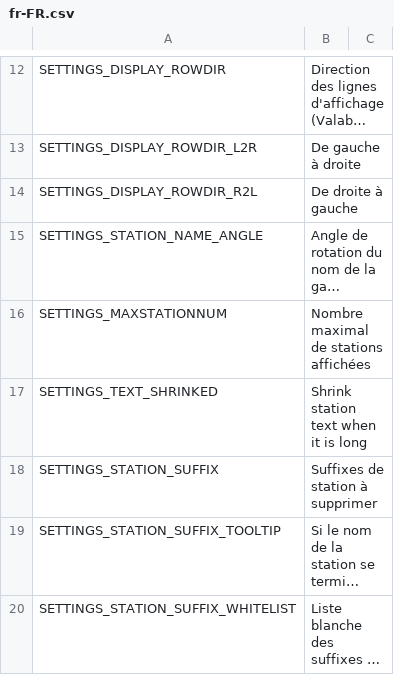
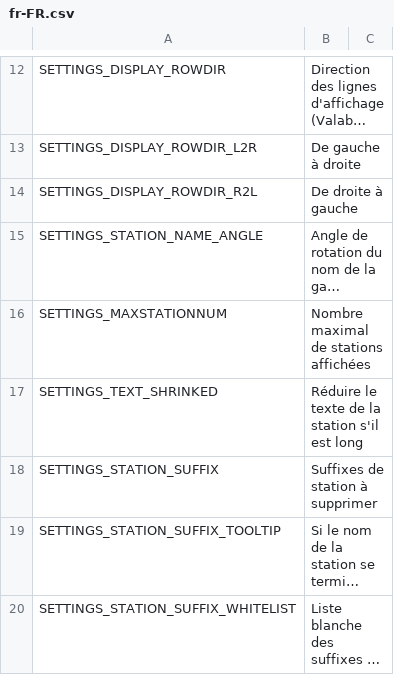
Before and after one commit to will258012/TrainDisplayUpdated, a CSV file: TrainDisplay/Translations/fr-FR.csv, drawn as a sheet; only a part is shown, gaps mark what is left out; long unchanged cells end in ….

Commit message:
New translations en-en.csv (French)
[ci skip]

```diff
--- a/TrainDisplay/Translations/fr-FR.csv
+++ b/TrainDisplay/Translations/fr-FR.csv
@@ -16,3 +16,3 @@
 "SETTINGS_MAXSTATIONNUM","Nombre maximal de stations affichées",""
-"SETTINGS_TEXT_SHRINKED","Shrink station text when it is long",""
+"SETTINGS_TEXT_SHRINKED","Réduire le texte de la station s'il est long",""
 "SETTINGS_STATION_SUFFIX","Suffixes de station à supprimer",""
```
